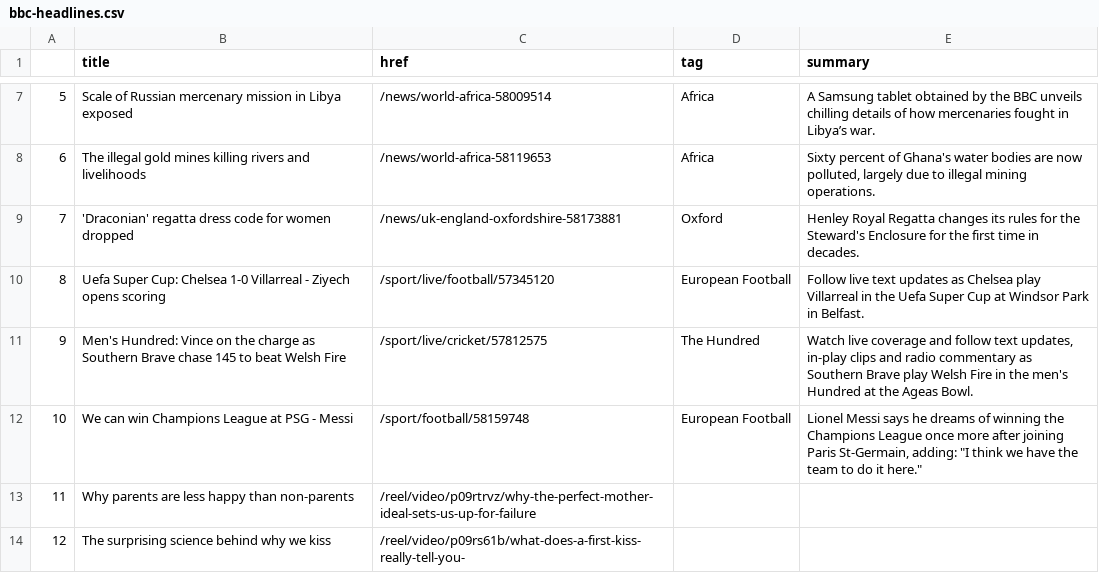
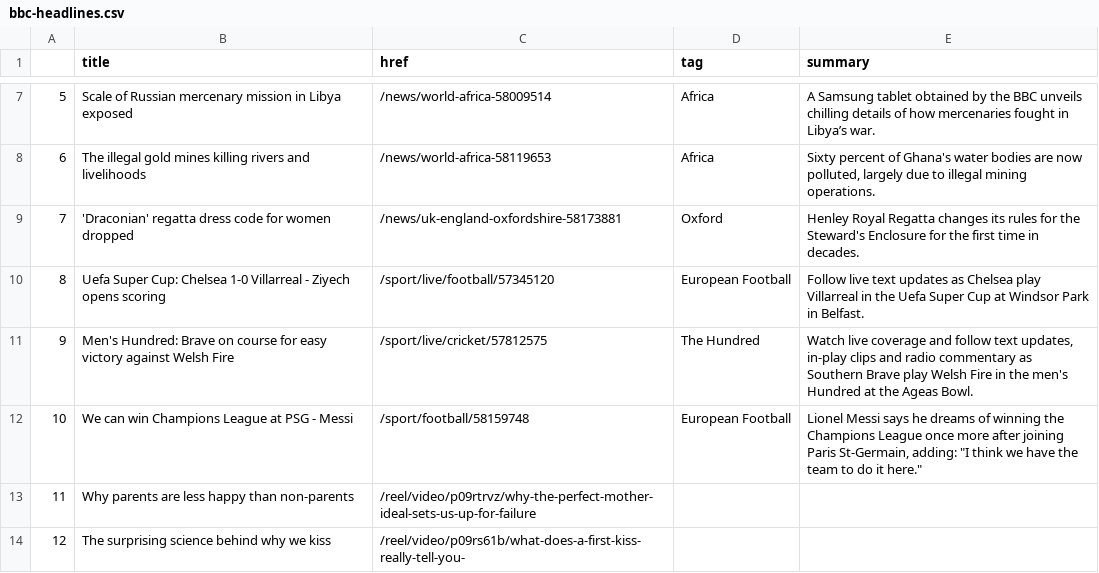
Before and after one commit to anth3lia/automatic-scraper, a CSV file: bbc-headlines.csv, drawn as a sheet; only a part is shown, gaps mark what is left out.

```diff
--- a/bbc-headlines.csv
+++ b/bbc-headlines.csv
@@ -10,3 +10,3 @@
 8,Uefa Super Cup: Chelsea 1-0 Villarreal - Ziyech opens scoring,/sport/live/football/57345120,European Football,Follow live text updates as Chelsea play Villarreal in the Uefa Super Cup at Windsor Park in Belfast.
-9,Men's Hundred: Vince on the charge as Southern Brave chase 145 to beat Welsh Fire,/sport/live/cricket/57812575,The Hundred,"Watch live coverage and follow text updates, in-play clips and radio commentary as Southern Brave play Welsh Fire in the men's Hundred at the Ageas Bowl."
+9,Men's Hundred: Brave on course for easy victory against Welsh Fire,/sport/live/cricket/57812575,The Hundred,"Watch live coverage and follow text updates, in-play clips and radio commentary as Southern Brave play Welsh Fire in the men's Hundred at the Ageas Bowl."
 10,We can win Champions League at PSG - Messi,/sport/football/58159748,European Football,"Lionel Messi says he dreams of winning the Champions League once more after joining Paris St-Germain, adding: ""I think we have the team to do it here."""
```
